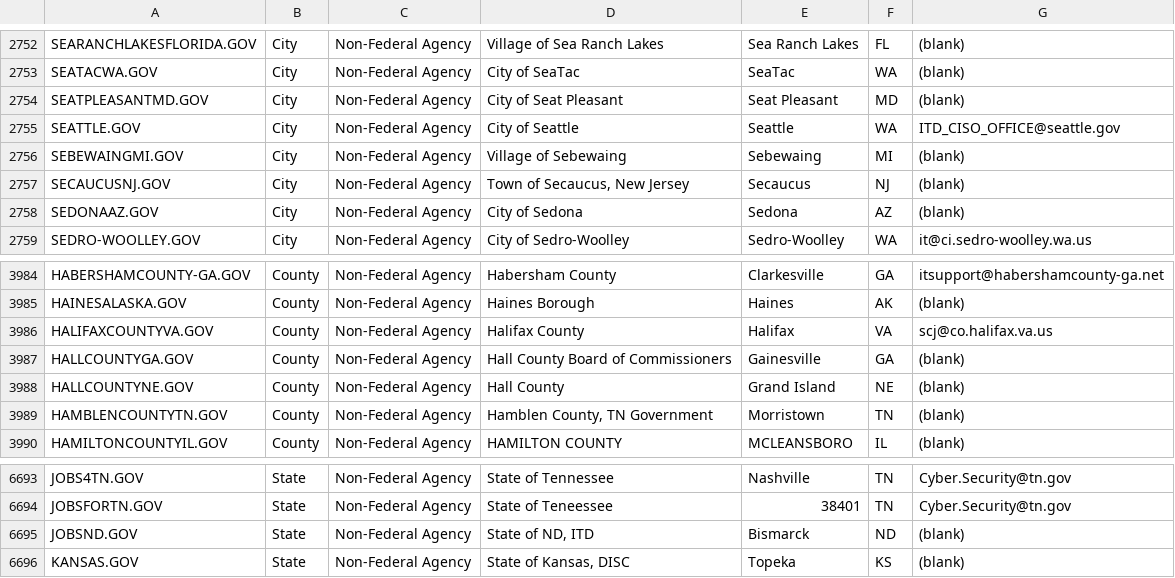
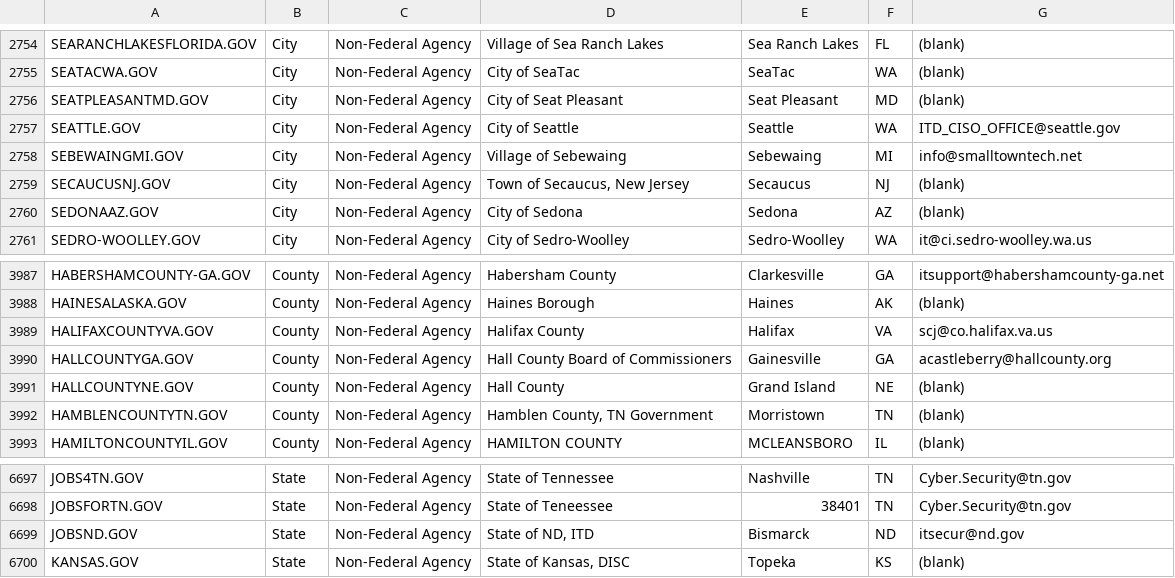
Before and after one commit to climber-girl/dotgov-data, a CSV file: current-full.csv, drawn as a sheet; only a part is shown, gaps mark what is left out; the diff covers the shown part only.

```diff
--- a/current-full.csv
+++ b/current-full.csv
@@ -2755,3 +2757,3 @@ SEATPLEASANTMD.GOV,City,Non-Federal Agency,City of Seat Pleasant,Seat Pleasant,M
 SEATTLE.GOV,City,Non-Federal Agency,City of Seattle,Seattle,WA,ITD_CISO_OFFICE@seattle.gov
-SEBEWAINGMI.GOV,City,Non-Federal Agency,Village of Sebewaing,Sebewaing,MI,(blank)
+SEBEWAINGMI.GOV,City,Non-Federal Agency,Village of Sebewaing,Sebewaing,MI,info@smalltowntech.net
 SECAUCUSNJ.GOV,City,Non-Federal Agency,"Town of Secaucus, New Jersey",Secaucus,NJ,(blank)
@@ -3986,3 +3989,3 @@ HAINESALASKA.GOV,County,Non-Federal Agency,Haines Borough,Haines,AK,(blank)
 HALIFAXCOUNTYVA.GOV,County,Non-Federal Agency,Halifax County,Halifax,VA,scj@co.halifax.va.us
-HALLCOUNTYGA.GOV,County,Non-Federal Agency,Hall County Board of Commissioners,Gainesville,GA,(blank)
+HALLCOUNTYGA.GOV,County,Non-Federal Agency,Hall County Board of Commissioners,Gainesville,GA,acastleberry@hallcounty.org
 HALLCOUNTYNE.GOV,County,Non-Federal Agency,Hall County,Grand Island,NE,(blank)
@@ -6694,3 +6698,3 @@ JOBS4TN.GOV,State,Non-Federal Agency,State of Tennessee,Nashville,TN,Cyber.Secur
 JOBSFORTN.GOV,State,Non-Federal Agency,State of Teneessee,38401,TN,Cyber.Security@tn.gov
-JOBSND.GOV,State,Non-Federal Agency,"State of ND, ITD",Bismarck,ND,(blank)
+JOBSND.GOV,State,Non-Federal Agency,"State of ND, ITD",Bismarck,ND,itsecur@nd.gov
 KANSAS.GOV,State,Non-Federal Agency,"State of Kansas, DISC",Topeka,KS,(blank)
```
Also changed, not shown: 4 added rows and 1 edited cell elsewhere in this file.
